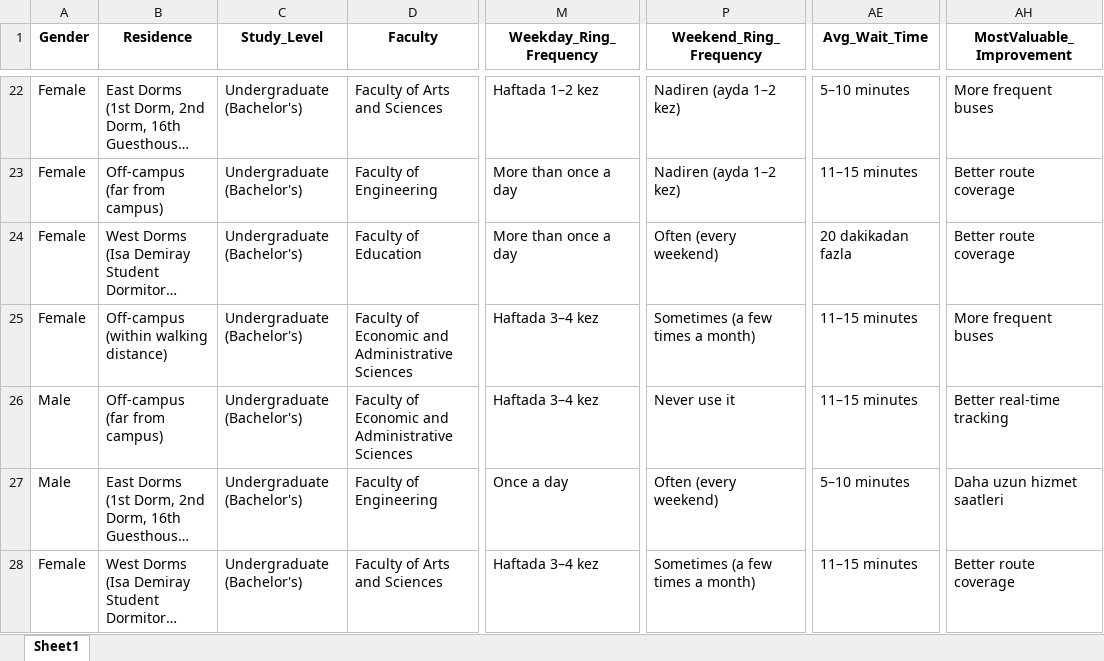
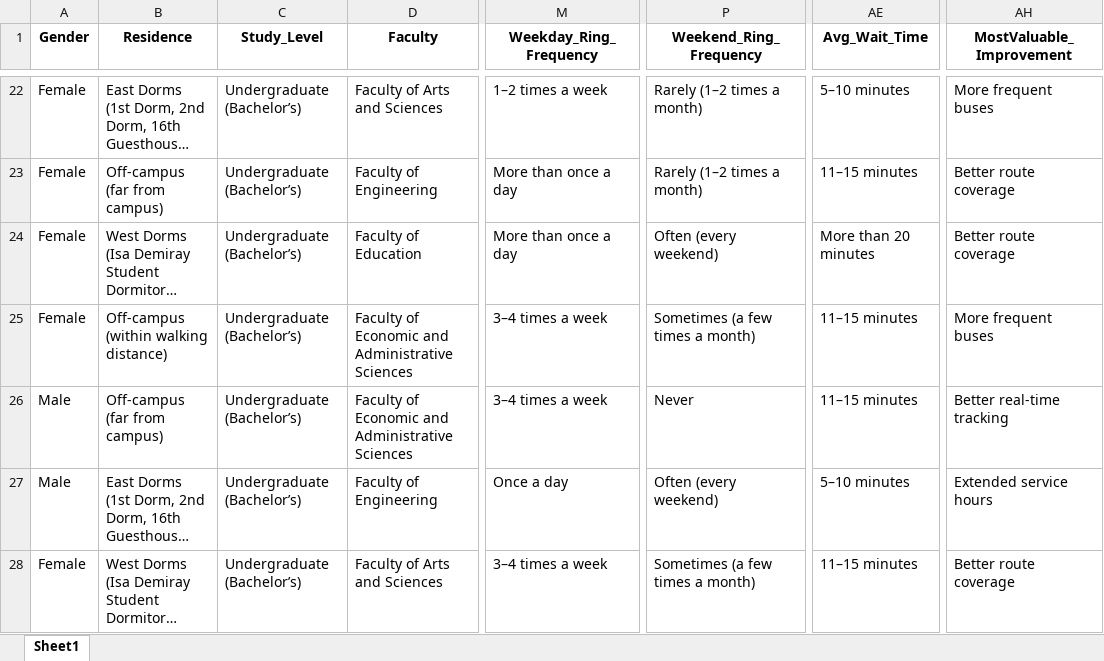
Before and after one commit to datpetr/metu_ring_bus_analysis, an Excel workbook: data/merged_metu_ring.xlsx, sheet Sheet1, drawn as a sheet; only a part is shown, gaps mark what is left out; long unchanged cells end in …; values as stored, in another font and other column widths than the file's, no borders; the diff covers the shown part only; the diff names each change by its address in the sheet, - before the commit and + after, or states it on an @@ line.

```diff
--- a/data/merged_metu_ring.xlsx (sheet Sheet1)
+++ b/data/merged_metu_ring.xlsx (sheet Sheet1)
-C22:C28 (Study_Level): Undergraduate (Bachelor's)
+C22:C28 (Study_Level): Undergraduate (Bachelor’s)
-M22 (Weekday_Ring_Frequency): Haftada 1–2 kez
+M22 (Weekday_Ring_Frequency): 1–2 times a week
-P22:P23 (Weekend_Ring_Frequency): Nadiren (ayda 1–2 kez)
+P22:P23 (Weekend_Ring_Frequency): Rarely (1–2 times a month)
-AE24 (Avg_Wait_Time): 20 dakikadan fazla
+AE24 (Avg_Wait_Time): More than 20 minutes
-M25:M26 (Weekday_Ring_Frequency): Haftada 3–4 kez
+M25:M26 (Weekday_Ring_Frequency): 3–4 times a week
-P26 (Weekend_Ring_Frequency): Never use it
+P26 (Weekend_Ring_Frequency): Never
-AH27 (MostValuable_Improvement): Daha uzun hizmet saatleri
+AH27 (MostValuable_Improvement): Extended service hours
-M28 (Weekday_Ring_Frequency): Haftada 3–4 kez
+M28 (Weekday_Ring_Frequency): 3–4 times a week
```
Also changed, not shown: 699 edited cells elsewhere in this sheet, 5 other files.
